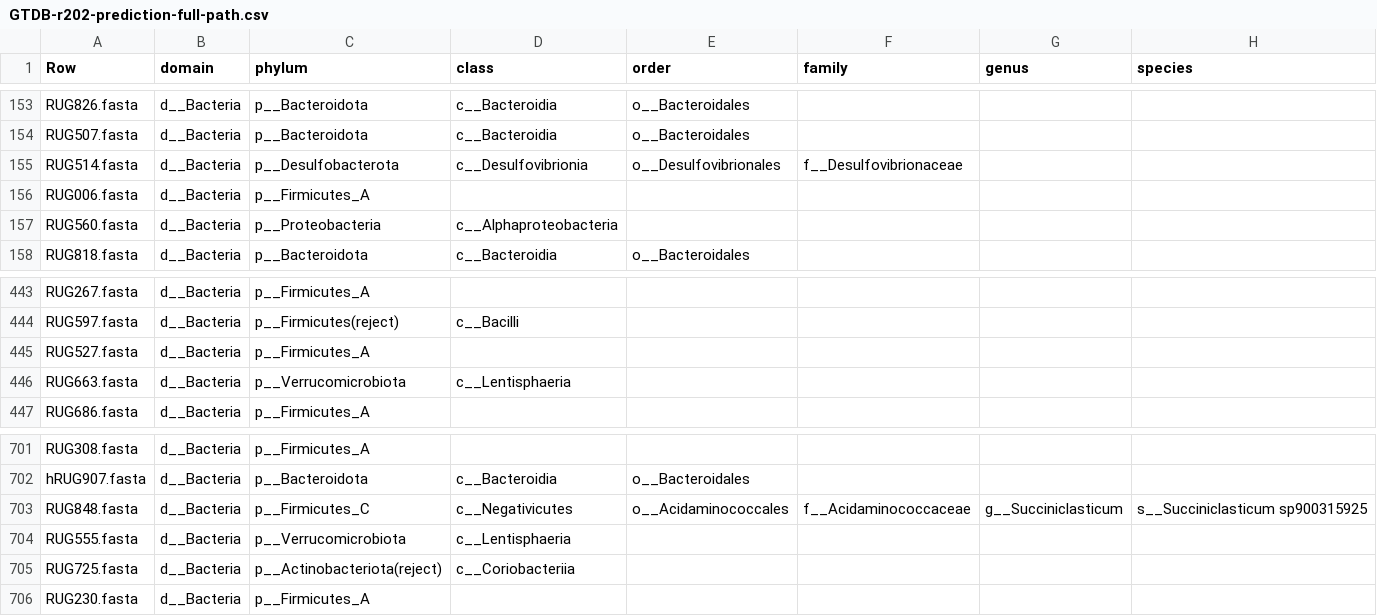
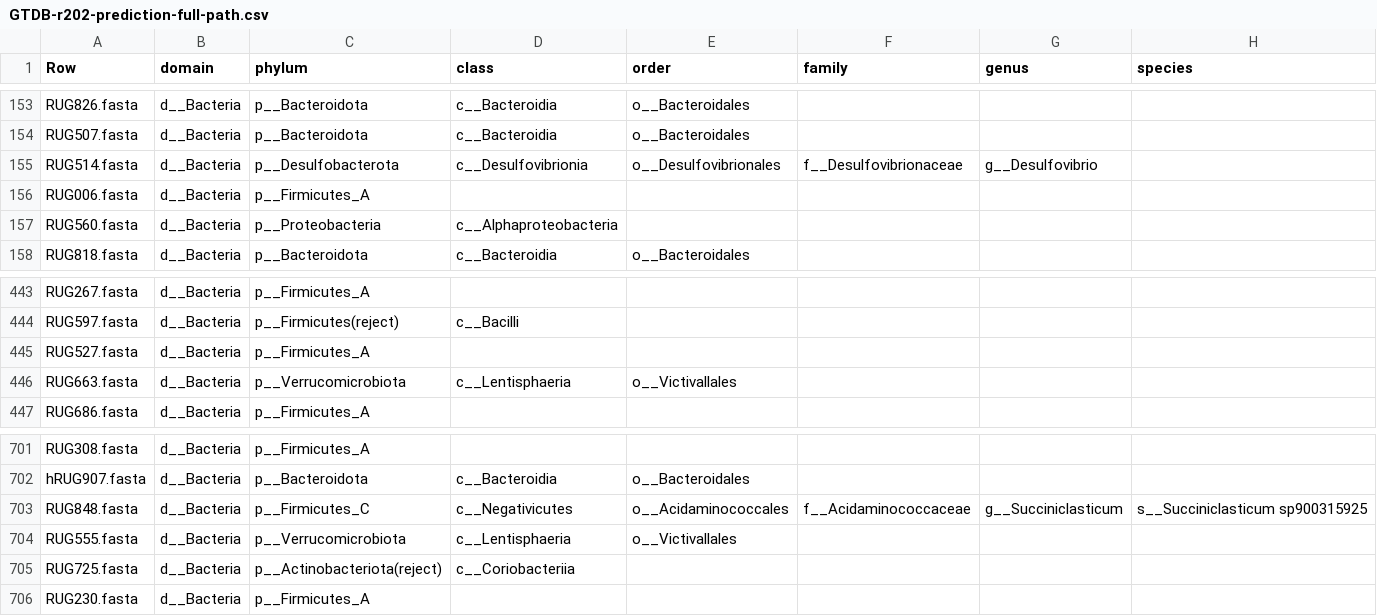
Before and after one commit to wxli0/MT-MAG, a CSV file: outputs-GTDB-r202/GTDB-r202-prediction-full-path.csv, drawn as a sheet; only a part is shown, gaps mark what is left out.

Commit message:
updated outputs

```diff
--- a/outputs-GTDB-r202/GTDB-r202-prediction-full-path.csv
+++ b/outputs-GTDB-r202/GTDB-r202-prediction-full-path.csv
@@ -154,3 +154,3 @@ RUG826.fasta,d__Bacteria,p__Bacteroidota,c__Bacteroidia,o__Bacteroidales,,,
 RUG507.fasta,d__Bacteria,p__Bacteroidota,c__Bacteroidia,o__Bacteroidales,,,
-RUG514.fasta,d__Bacteria,p__Desulfobacterota,c__Desulfovibrionia,o__Desulfovibrionales,f__Desulfovibrionaceae,,
+RUG514.fasta,d__Bacteria,p__Desulfobacterota,c__Desulfovibrionia,o__Desulfovibrionales,f__Desulfovibrionaceae,g__Desulfovibrio,
 RUG006.fasta,d__Bacteria,p__Firmicutes_A,,,,,
@@ -445,3 +445,3 @@ RUG597.fasta,d__Bacteria,p__Firmicutes(reject),c__Bacilli,,,,
 RUG527.fasta,d__Bacteria,p__Firmicutes_A,,,,,
-RUG663.fasta,d__Bacteria,p__Verrucomicrobiota,c__Lentisphaeria,,,,
+RUG663.fasta,d__Bacteria,p__Verrucomicrobiota,c__Lentisphaeria,o__Victivallales,,,
 RUG686.fasta,d__Bacteria,p__Firmicutes_A,,,,,
@@ -703,3 +703,3 @@ hRUG907.fasta,d__Bacteria,p__Bacteroidota,c__Bacteroidia,o__Bacteroidales,,,
 RUG848.fasta,d__Bacteria,p__Firmicutes_C,c__Negativicutes,o__Acidaminococcales,f__Acidaminococcaceae,g__Succiniclasticum,s__Succiniclasticum sp900315925
-RUG555.fasta,d__Bacteria,p__Verrucomicrobiota,c__Lentisphaeria,,,,
+RUG555.fasta,d__Bacteria,p__Verrucomicrobiota,c__Lentisphaeria,o__Victivallales,,,
 RUG725.fasta,d__Bacteria,p__Actinobacteriota(reject),c__Coriobacteriia,,,,
```
Also changed, not shown: 8 other files.
